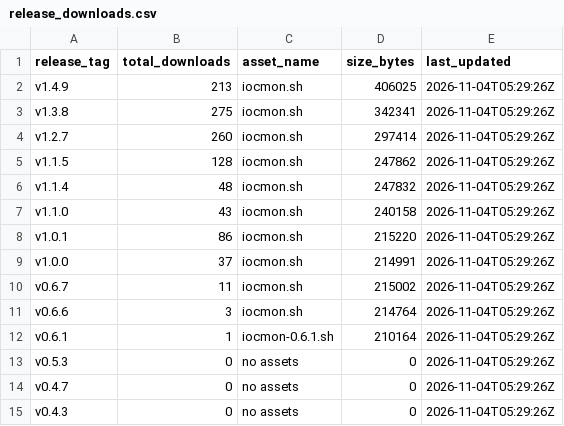
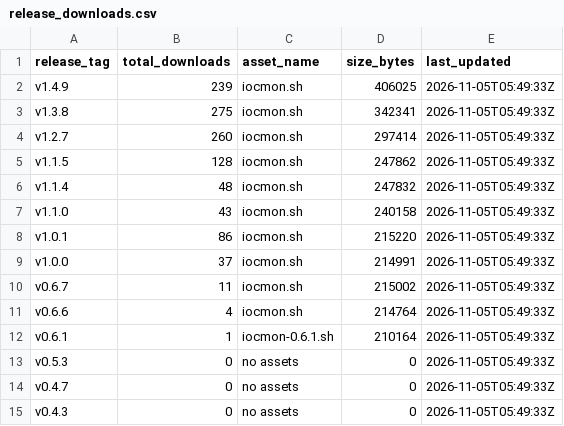
Before and after one commit to ViktorJp/IOCMON, a CSV file: metrics/release_downloads.csv, drawn as a sheet.

```diff
--- a/metrics/release_downloads.csv
+++ b/metrics/release_downloads.csv
@@ -1,15 +1,15 @@
 release_tag,total_downloads,asset_name,size_bytes,last_updated
-v1.4.9,213,iocmon.sh,406025,2026-11-04T05:29:26Z
-v1.3.8,275,iocmon.sh,342341,2026-11-04T05:29:26Z
-v1.2.7,260,iocmon.sh,297414,2026-11-04T05:29:26Z
-v1.1.5,128,iocmon.sh,247862,2026-11-04T05:29:26Z
-v1.1.4,48,iocmon.sh,247832,2026-11-04T05:29:26Z
-v1.1.0,43,iocmon.sh,240158,2026-11-04T05:29:26Z
-v1.0.1,86,iocmon.sh,215220,2026-11-04T05:29:26Z
-v1.0.0,37,iocmon.sh,214991,2026-11-04T05:29:26Z
-v0.6.7,11,iocmon.sh,215002,2026-11-04T05:29:26Z
-v0.6.6,3,iocmon.sh,214764,2026-11-04T05:29:26Z
-v0.6.1,1,iocmon-0.6.1.sh,210164,2026-11-04T05:29:26Z
-v0.5.3,0,no assets,0,2026-11-04T05:29:26Z
-v0.4.7,0,no assets,0,2026-11-04T05:29:26Z
-v0.4.3,0,no assets,0,2026-11-04T05:29:26Z
+v1.4.9,239,iocmon.sh,406025,2026-11-05T05:49:33Z
+v1.3.8,275,iocmon.sh,342341,2026-11-05T05:49:33Z
+v1.2.7,260,iocmon.sh,297414,2026-11-05T05:49:33Z
+v1.1.5,128,iocmon.sh,247862,2026-11-05T05:49:33Z
+v1.1.4,48,iocmon.sh,247832,2026-11-05T05:49:33Z
+v1.1.0,43,iocmon.sh,240158,2026-11-05T05:49:33Z
+v1.0.1,86,iocmon.sh,215220,2026-11-05T05:49:33Z
+v1.0.0,37,iocmon.sh,214991,2026-11-05T05:49:33Z
+v0.6.7,11,iocmon.sh,215002,2026-11-05T05:49:33Z
+v0.6.6,4,iocmon.sh,214764,2026-11-05T05:49:33Z
+v0.6.1,1,iocmon-0.6.1.sh,210164,2026-11-05T05:49:33Z
+v0.5.3,0,no assets,0,2026-11-05T05:49:33Z
+v0.4.7,0,no assets,0,2026-11-05T05:49:33Z
+v0.4.3,0,no assets,0,2026-11-05T05:49:33Z
```
